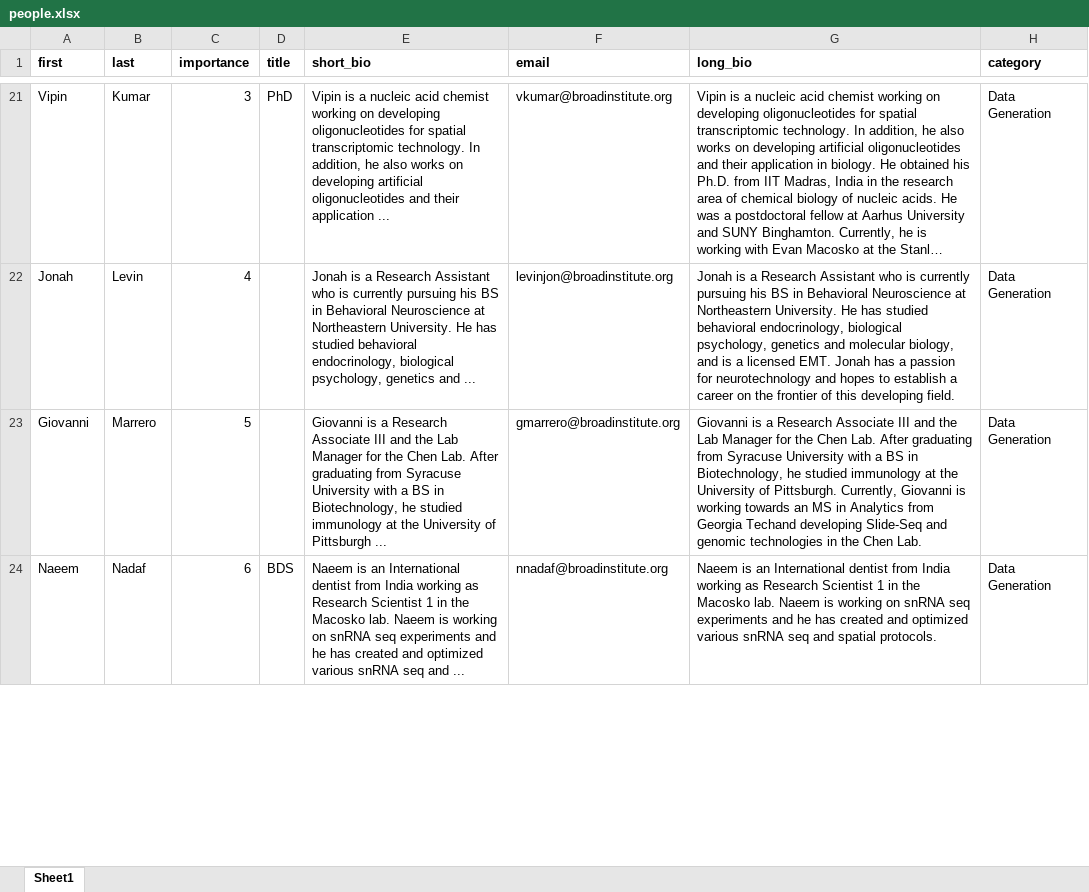
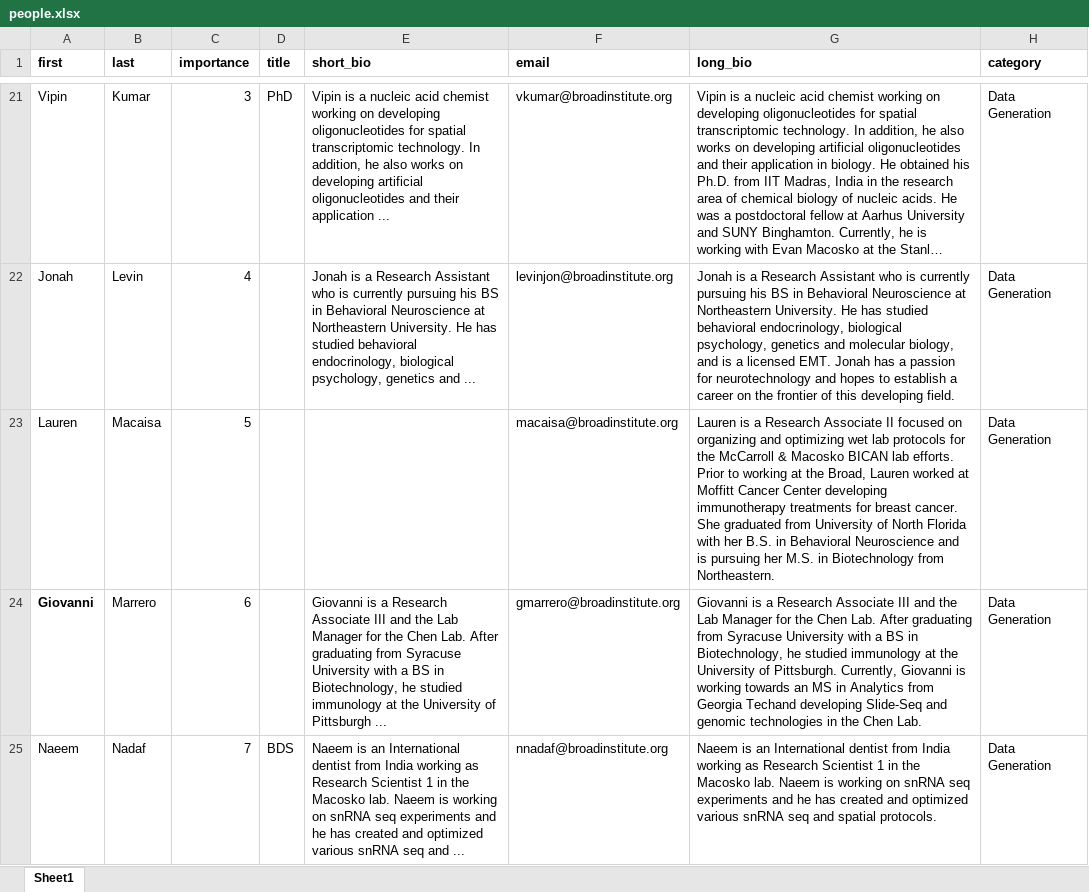
Before and after one commit to broadinstitute/chbv, an Excel workbook: people.xlsx, sheet Sheet1, drawn as a sheet; only a part is shown, gaps mark what is left out; long unchanged cells end in …; values as stored, in another font and other column widths than the file's, no borders; addresses are those after the commit; the diff covers the shown part only; the diff names each change by its address in the sheet, - before the commit and + after, or states it on an @@ line.

Commit message:
Update people.xlsx with Lauren's info

```diff
--- a/people.xlsx (sheet Sheet1)
+++ b/people.xlsx (sheet Sheet1)
+row 23: Lauren | Macaisa | 5 |  |  | macaisa@broadinstitute.org | Lauren is a Research Associate II focused on organizing and optimizing wet lab protocols for the McCarroll & Macosko BICAN lab efforts. Prior to working at the Broad, Lauren worked at Moffitt Cancer Center developing immunotherapy treatments for breast cancer. She graduated from University of North Florida with her B.S. in Behavioral Neuroscience and is pursuing her M.S. in Biotechnology from Northeastern. | Data Generation
-A24 bold: off
+A24 bold: on
-C24 (importance): 5
+C24 (importance): 6
-C25 (importance): 6
+C25 (importance): 7
```
Also changed, not shown: 3 edited cells elsewhere in this sheet.
